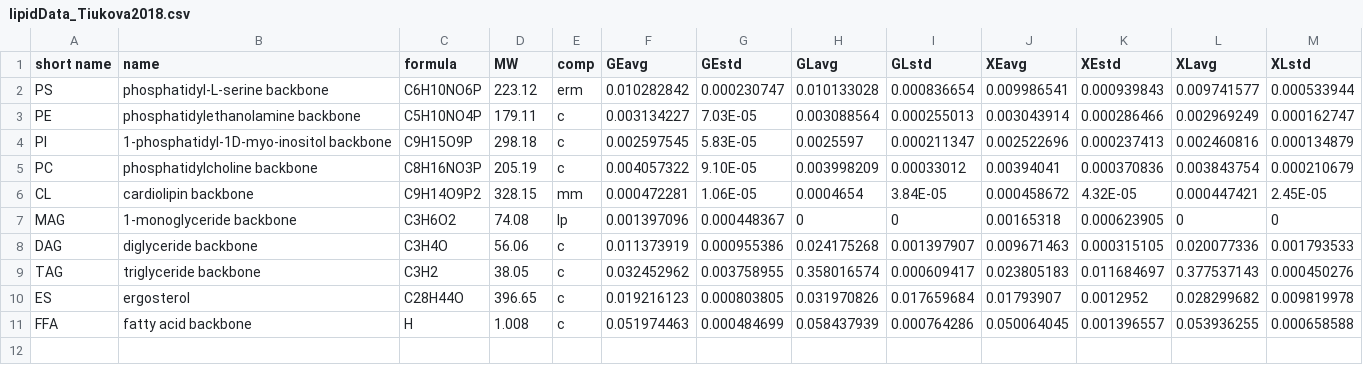
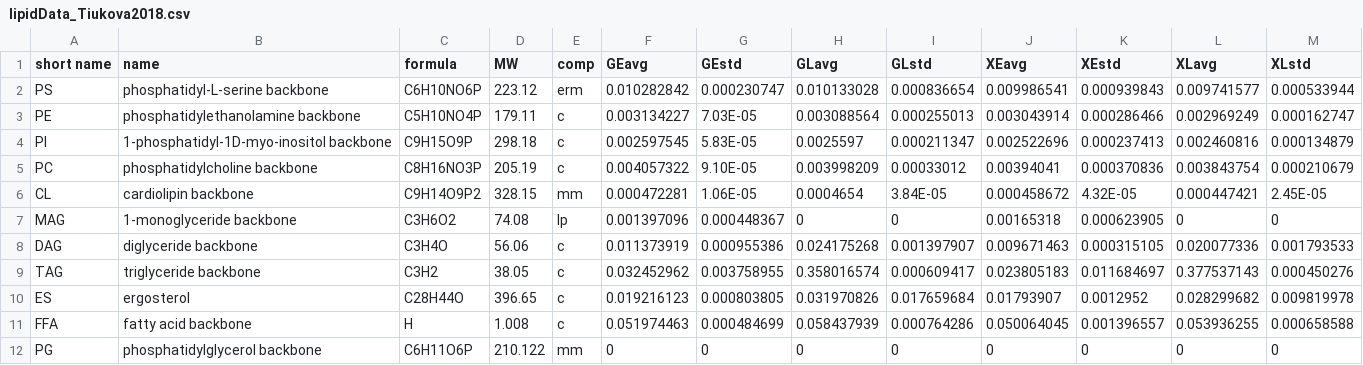
Before and after one commit to SysBioChalmers/rhto-GEM, a CSV file: ComplementaryData/data/lipidData_Tiukova2018.csv, drawn as a sheet; the diff names each change by its address in the sheet, - before the commit and + after, or states it on an @@ line.

Commit message:
feat: exclude 16:1 and phosphatidylglycerol
- measured at low amounts (16:1, ~1%) or not at all (PG), so discard from lipid pseudoreactions, but keep biosynthetic reactions (but don't include in expanded lipid reactions with all chain combinations)

```diff
--- a/ComplementaryData/data/lipidData_Tiukova2018.csv
+++ b/ComplementaryData/data/lipidData_Tiukova2018.csv
+row 12: PG | phosphatidylglycerol backbone | C6H11O6P | 210.122 | mm | 0 | 0 | 0 | 0 | 0 | 0 | 0 | 0
```
Also changed, not shown: ComplementaryData/data/chainData_Tiukova2018.csv, 2 other files.
